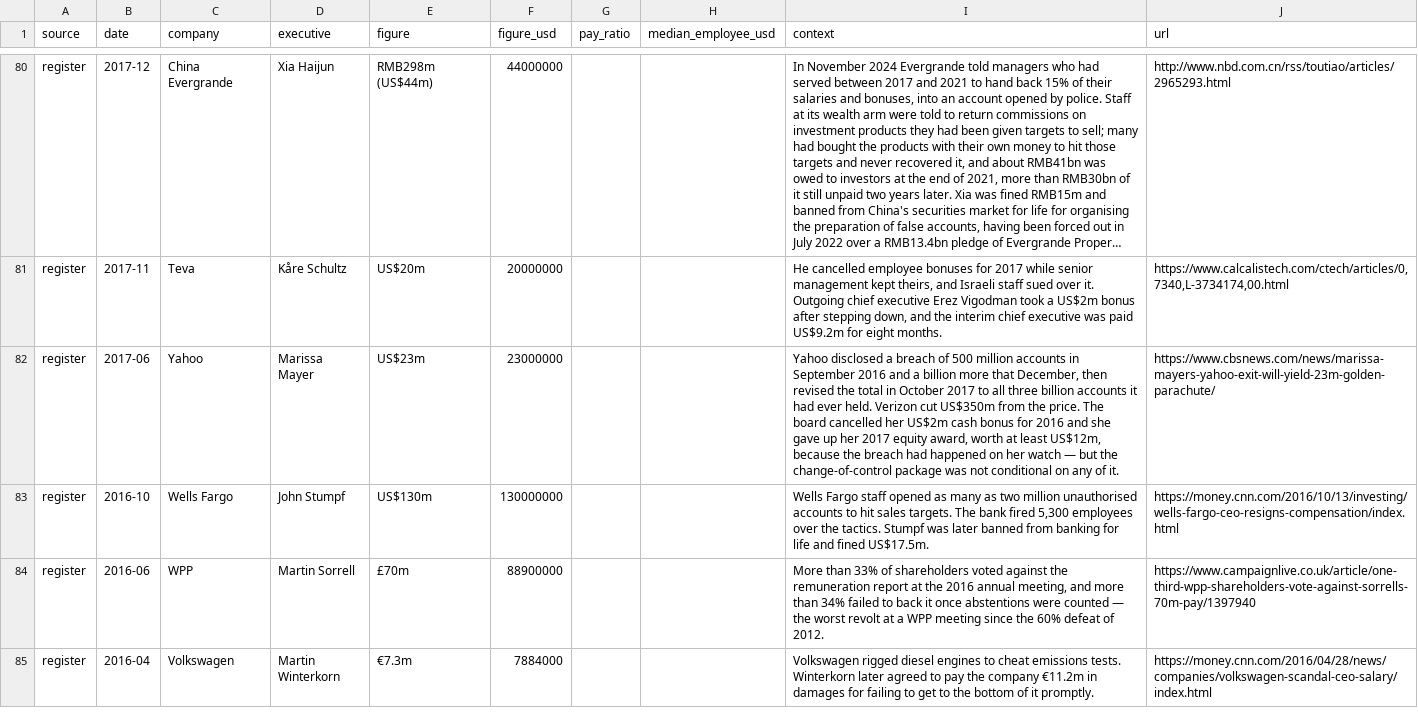
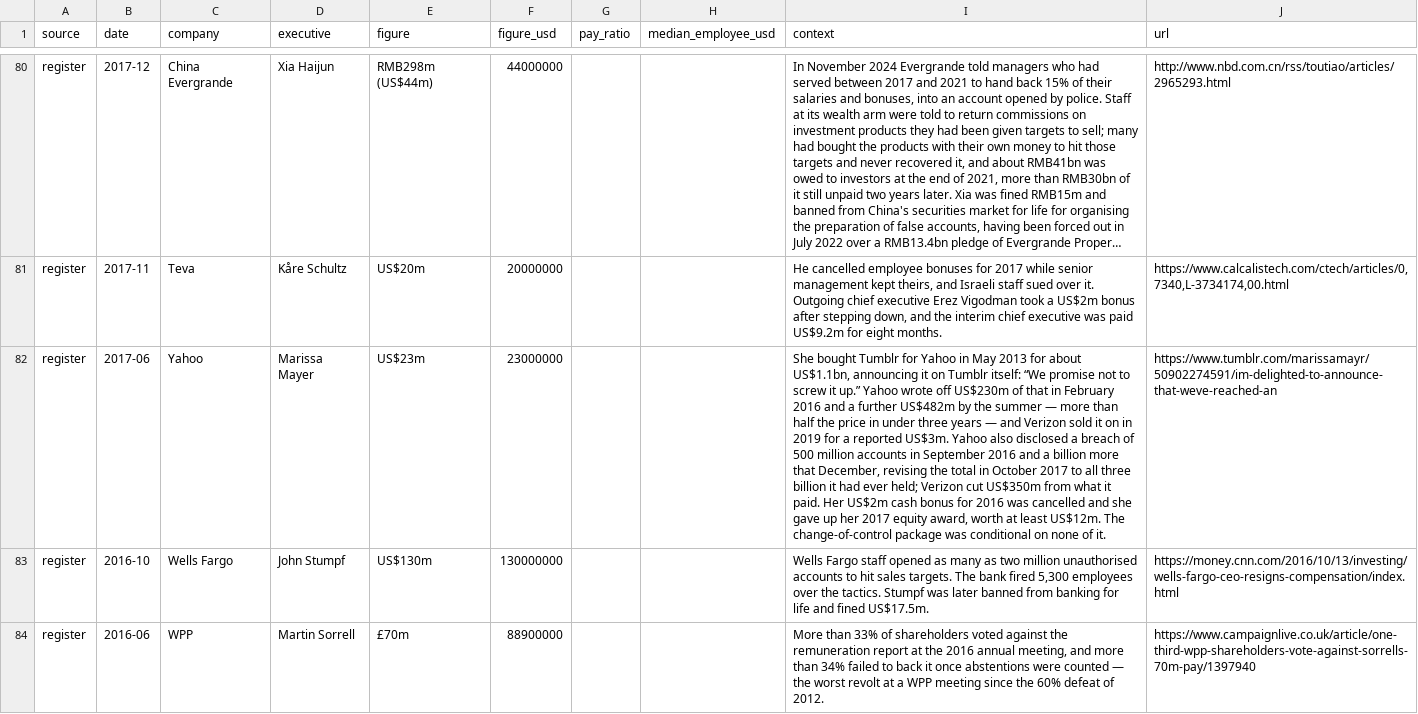
Before and after one commit to Bonus-Watch/bonus-watch.github.io, a CSV file: data/bonus-watch.csv, drawn as a sheet; only a part is shown, gaps mark what is left out; the shorter side is filled out with more unchanged rows; long unchanged cells end in …; the diff names each change by its address in the sheet, - before the commit and + after, or states it on an @@ line.

Commit message:
deploy: Bonus-Watch/Main@37ce6c254791727d66df26a7fe818e4449988450

```diff
--- a/data/bonus-watch.csv
+++ b/data/bonus-watch.csv
-I82 (context): Yahoo disclosed a breach of 500 million accounts in September 2016 and a billion more that December, then revised the total in October 2017 to all three billion accounts it had ever held. Verizon cut US$350m from the price. The board cancelled her US$2m cash bonus for 2016 and she gave up her 2017 equity award, worth at least US$12m, because the breach had happened on her watch — but the change-of-control package was not conditional on any of it.
+I82 (context): She bought Tumblr for Yahoo in May 2013 for about US$1.1bn, announcing it on Tumblr itself: “We promise not to screw it up.” Yahoo wrote off US$230m of that in February 2016 and a further US$482m by the summer — more than half the price in under three years — and Verizon sold it on in 2019 for a reported US$3m. Yahoo also disclosed a breach of 500 million accounts in September 2016 and a billion more that December, revising the total in October 2017 to all three billion it had ever held; Verizon cut US$350m from what it paid. Her US$2m cash bonus for 2016 was cancelled and she gave up her 2017 equity award, worth at least US$12m. The change-of-control package was conditional on none of it.
-J82 (url): https://www.cbsnews.com/news/marissa-mayers-yahoo-exit-will-yield-23m-golden-parachute/
+J82 (url): https://www.tumblr.com/marissamayr/50902274591/im-delighted-to-announce-that-weve-reached-an
```
Also changed, not shown: 2 other files.
